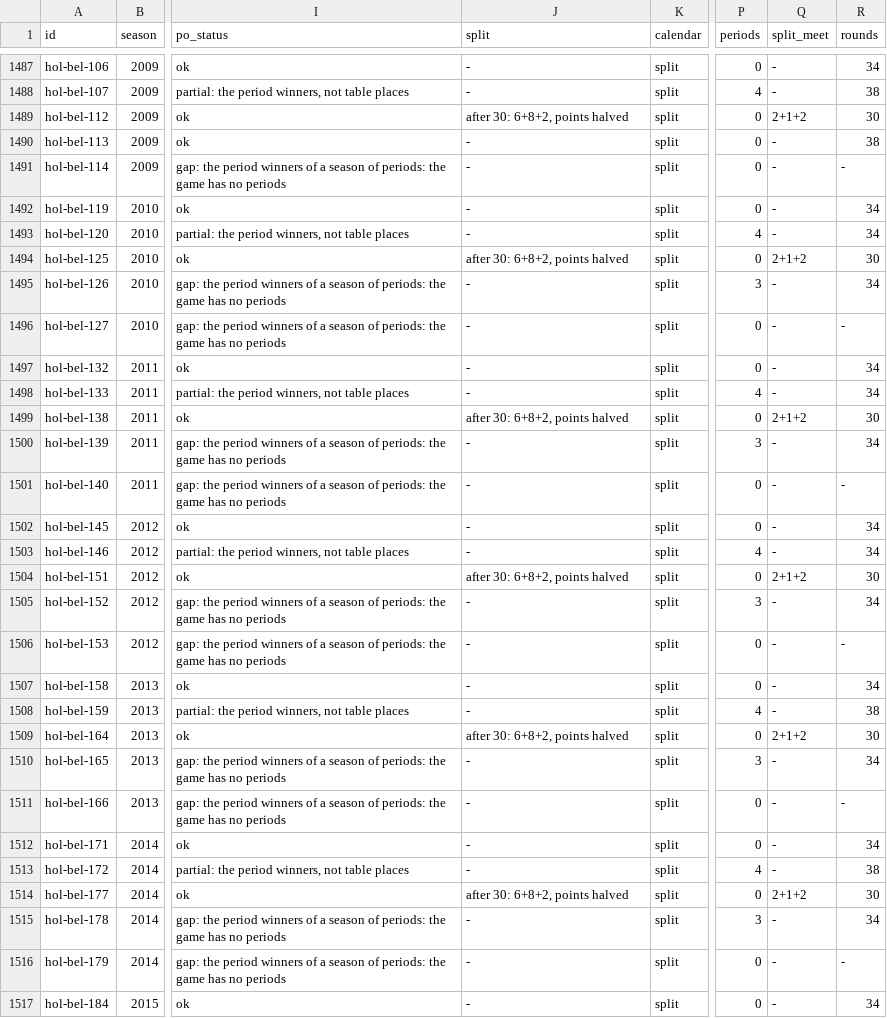
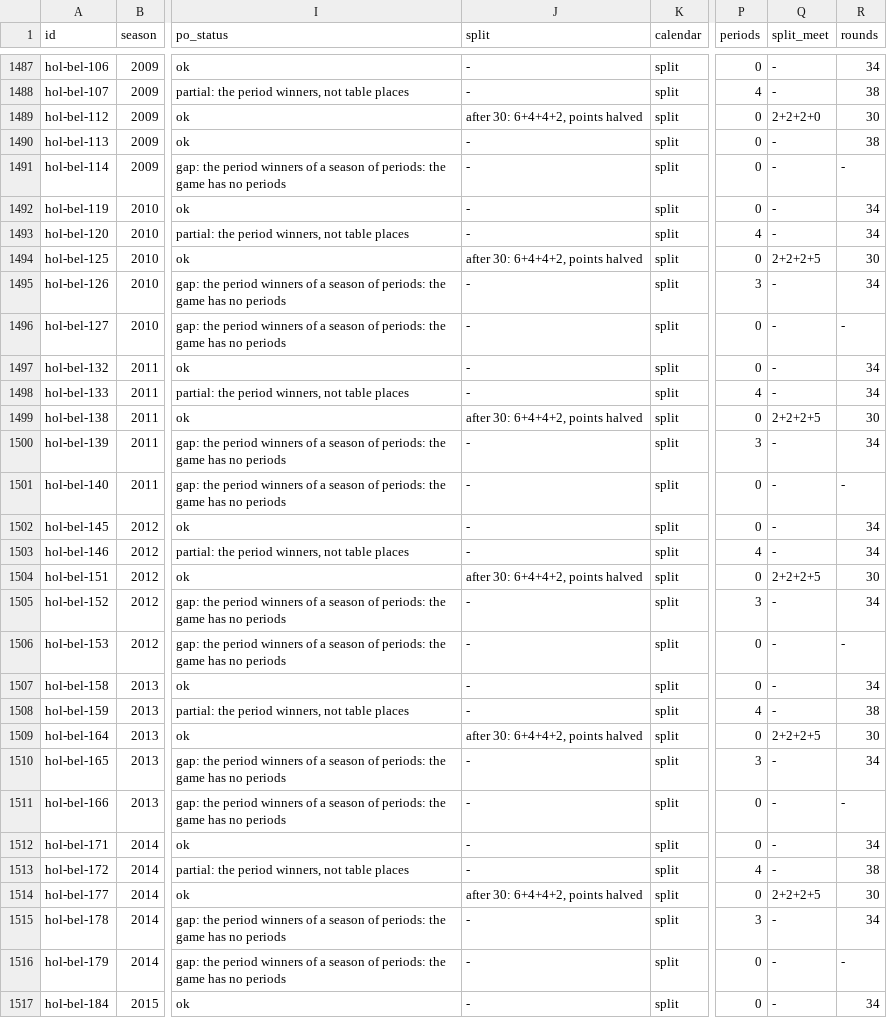
Before and after one commit to maxevans60/cm0102-bosman-edition, a TSV file: docs/research/2026-10-18-league-rules-encoded.tsv, drawn as a sheet; only a part is shown, gaps mark what is left out; the diff covers the shown part only; the diff names each change by its address in the sheet, - before the commit and + after, or states it on an @@ line.

```diff
--- a/docs/research/2026-10-18-league-rules-encoded.tsv
+++ b/docs/research/2026-10-18-league-rules-encoded.tsv
-J1489 (split): after 30: 6+8+2, points halved
+J1489 (split): after 30: 6+4+4+2, points halved
-Q1489 (split_meet): 2+1+2
+Q1489 (split_meet): 2+2+2+0
-J1494 (split): after 30: 6+8+2, points halved
+J1494 (split): after 30: 6+4+4+2, points halved
-Q1494 (split_meet): 2+1+2
+Q1494 (split_meet): 2+2+2+5
-J1499 (split): after 30: 6+8+2, points halved
+J1499 (split): after 30: 6+4+4+2, points halved
-Q1499 (split_meet): 2+1+2
+Q1499 (split_meet): 2+2+2+5
-J1504 (split): after 30: 6+8+2, points halved
+J1504 (split): after 30: 6+4+4+2, points halved
-Q1504 (split_meet): 2+1+2
+Q1504 (split_meet): 2+2+2+5
-J1509 (split): after 30: 6+8+2, points halved
+J1509 (split): after 30: 6+4+4+2, points halved
-Q1509 (split_meet): 2+1+2
+Q1509 (split_meet): 2+2+2+5
-J1514 (split): after 30: 6+8+2, points halved
+J1514 (split): after 30: 6+4+4+2, points halved
-Q1514 (split_meet): 2+1+2
+Q1514 (split_meet): 2+2+2+5
```
Also changed, not shown: 21 edited cells elsewhere in this file, docs/research/2026-10-18-league-rules-gaps.tsv, 12 other files.
